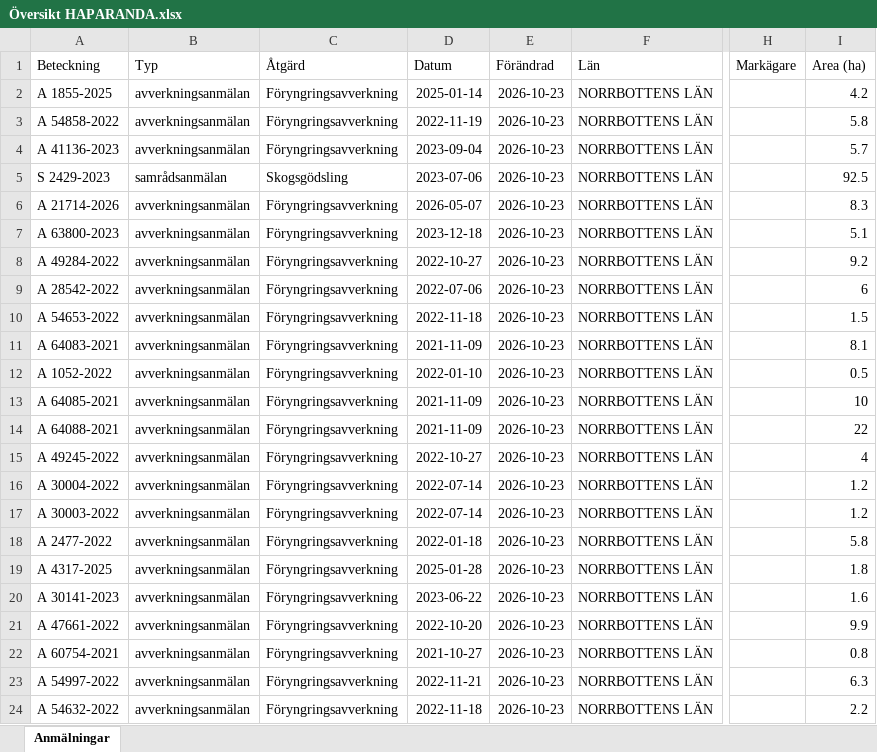
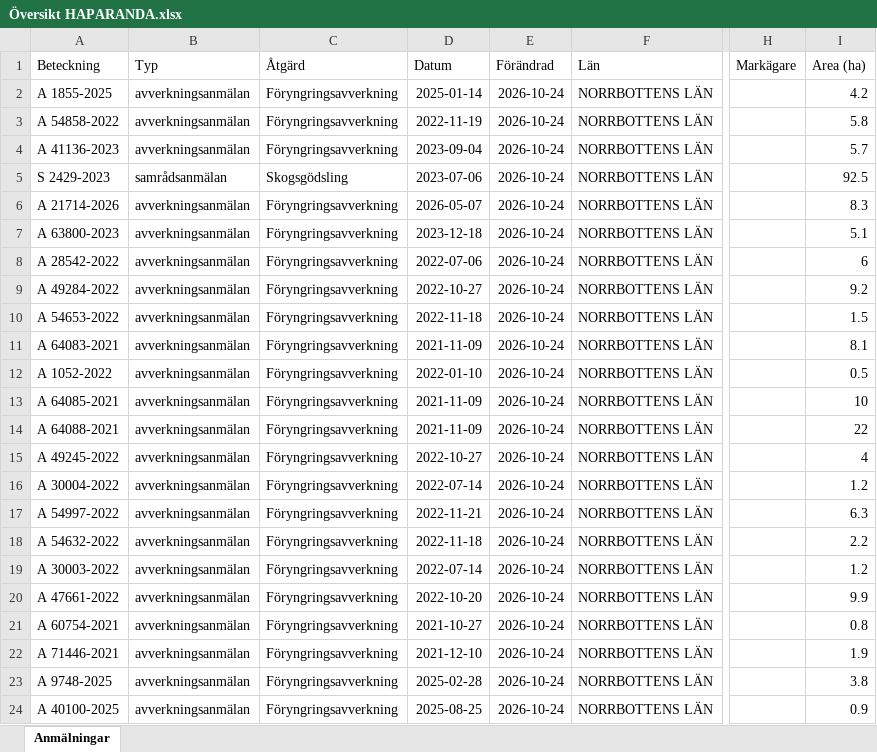
Before and after one commit to klasma/Logging_2583, an Excel workbook: Översikt HAPARANDA.xlsx, sheet Anmälningar, drawn as a sheet; only a part is shown, gaps mark what is left out; values as stored, in another font and other column widths than the file's, no borders; the diff covers the shown part only; the diff names each change by its address in the sheet, - before the commit and + after, or states it on an @@ line.

```diff
--- a/Översikt HAPARANDA.xlsx (sheet Anmälningar)
+++ b/Översikt HAPARANDA.xlsx (sheet Anmälningar)
-E2:E24 (Förändrad): 2026-10-23
+E2:E24 (Förändrad): 2026-10-24
-A8 (Beteckning): A 49284-2022
+A8 (Beteckning): A 28542-2022
-D8 (Datum): 2022-10-27
+D8 (Datum): 2022-07-06
-I8 (Area (ha)): 9.2
+I8 (Area (ha)): 6
-A9 (Beteckning): A 28542-2022
+A9 (Beteckning): A 49284-2022
-D9 (Datum): 2022-07-06
+D9 (Datum): 2022-10-27
-I9 (Area (ha)): 6
+I9 (Area (ha)): 9.2
-A17 (Beteckning): A 30003-2022
+A17 (Beteckning): A 54997-2022
-D17 (Datum): 2022-07-14
+D17 (Datum): 2022-11-21
-I17 (Area (ha)): 1.2
+I17 (Area (ha)): 6.3
-A18 (Beteckning): A 2477-2022
+A18 (Beteckning): A 54632-2022
-D18 (Datum): 2022-01-18
+D18 (Datum): 2022-11-18
-I18 (Area (ha)): 5.8
+I18 (Area (ha)): 2.2
-A19 (Beteckning): A 4317-2025
+A19 (Beteckning): A 30003-2022
-D19 (Datum): 2025-01-28
+D19 (Datum): 2022-07-14
-I19 (Area (ha)): 1.8
+I19 (Area (ha)): 1.2
-A20 (Beteckning): A 30141-2023
+A20 (Beteckning): A 47661-2022
-D20 (Datum): 2023-06-22
+D20 (Datum): 2022-10-20
-I20 (Area (ha)): 1.6
+I20 (Area (ha)): 9.9
-A21 (Beteckning): A 47661-2022
+A21 (Beteckning): A 60754-2021
-D21 (Datum): 2022-10-20
+D21 (Datum): 2021-10-27
-I21 (Area (ha)): 9.9
+I21 (Area (ha)): 0.8
-A22 (Beteckning): A 60754-2021
+A22 (Beteckning): A 71446-2021
-D22 (Datum): 2021-10-27
+D22 (Datum): 2021-12-10
-I22 (Area (ha)): 0.8
+I22 (Area (ha)): 1.9
-A23 (Beteckning): A 54997-2022
+A23 (Beteckning): A 9748-2025
-D23 (Datum): 2022-11-21
+D23 (Datum): 2025-02-28
-I23 (Area (ha)): 6.3
+I23 (Area (ha)): 3.8
-A24 (Beteckning): A 54632-2022
+A24 (Beteckning): A 40100-2025
-D24 (Datum): 2022-11-18
+D24 (Datum): 2025-08-25
-I24 (Area (ha)): 2.2
+I24 (Area (ha)): 0.9
```
Also changed, not shown: 585 edited cells elsewhere in this sheet, artfynd/A 1855-2025 artfynd.xlsx, artfynd/A 21714-2026 artfynd.xlsx, 33 other files.
